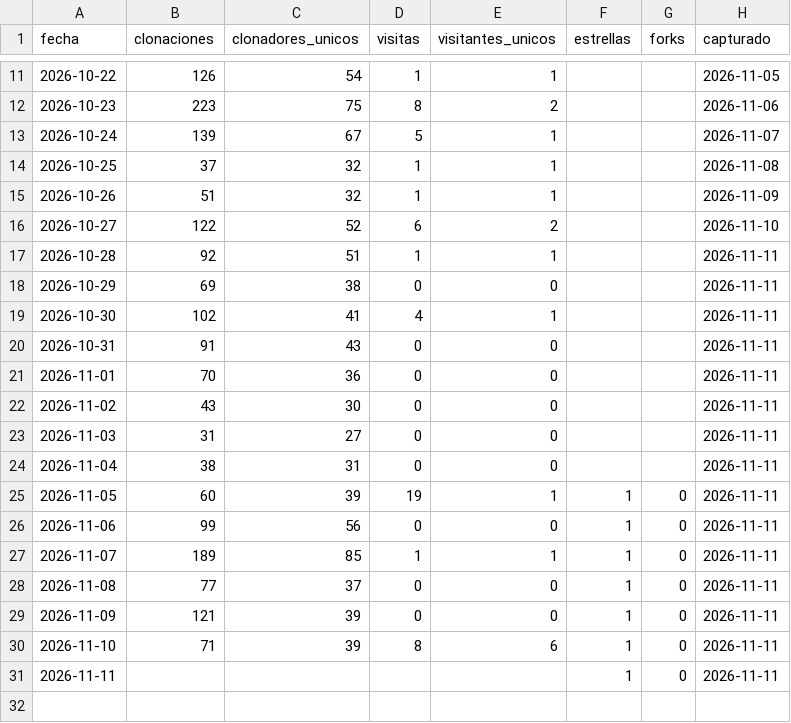
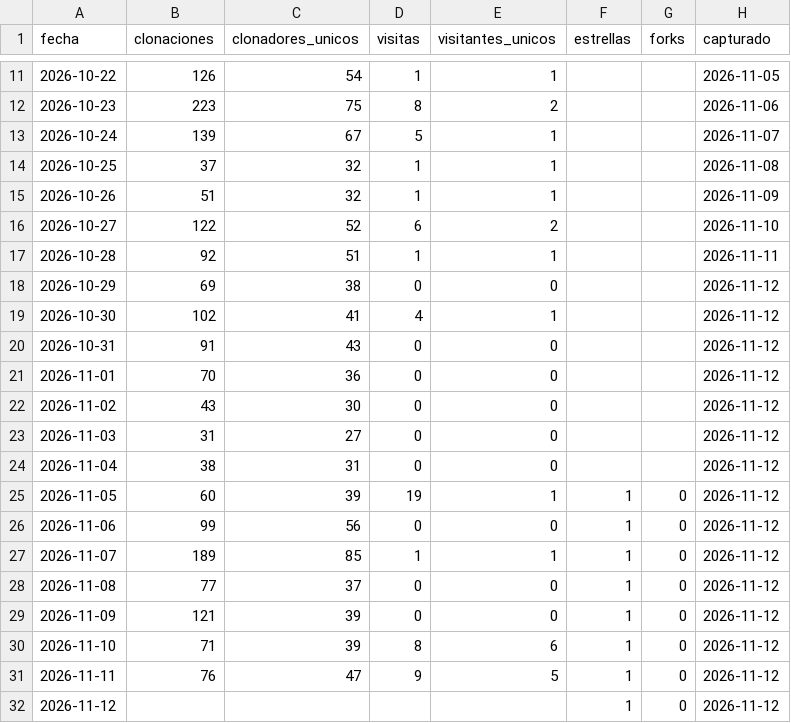
Before and after one commit to josenanez/criterio, a CSV file: descargas.csv, drawn as a sheet; only a part is shown, gaps mark what is left out.

```diff
--- a/descargas.csv
+++ b/descargas.csv
@@ -17,15 +17,16 @@ fecha,clonaciones,clonadores_unicos,visitas,visitantes_unicos,estrellas,forks,ca
 2026-10-28,92,51,1,1,,,2026-11-11
-2026-10-29,69,38,0,0,,,2026-11-11
-2026-10-30,102,41,4,1,,,2026-11-11
-2026-10-31,91,43,0,0,,,2026-11-11
-2026-11-01,70,36,0,0,,,2026-11-11
-2026-11-02,43,30,0,0,,,2026-11-11
-2026-11-03,31,27,0,0,,,2026-11-11
-2026-11-04,38,31,0,0,,,2026-11-11
-2026-11-05,60,39,19,1,1,0,2026-11-11
-2026-11-06,99,56,0,0,1,0,2026-11-11
-2026-11-07,189,85,1,1,1,0,2026-11-11
-2026-11-08,77,37,0,0,1,0,2026-11-11
-2026-11-09,121,39,0,0,1,0,2026-11-11
-2026-11-10,71,39,8,6,1,0,2026-11-11
-2026-11-11,,,,,1,0,2026-11-11
+2026-10-29,69,38,0,0,,,2026-11-12
+2026-10-30,102,41,4,1,,,2026-11-12
+2026-10-31,91,43,0,0,,,2026-11-12
+2026-11-01,70,36,0,0,,,2026-11-12
+2026-11-02,43,30,0,0,,,2026-11-12
+2026-11-03,31,27,0,0,,,2026-11-12
+2026-11-04,38,31,0,0,,,2026-11-12
+2026-11-05,60,39,19,1,1,0,2026-11-12
+2026-11-06,99,56,0,0,1,0,2026-11-12
+2026-11-07,189,85,1,1,1,0,2026-11-12
+2026-11-08,77,37,0,0,1,0,2026-11-12
+2026-11-09,121,39,0,0,1,0,2026-11-12
+2026-11-10,71,39,8,6,1,0,2026-11-12
+2026-11-11,76,47,9,5,1,0,2026-11-12
+2026-11-12,,,,,1,0,2026-11-12
```
Also changed, not shown: 4 other files.
